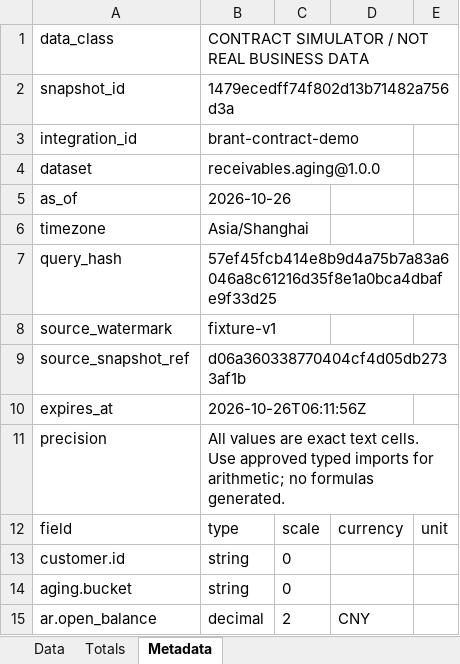
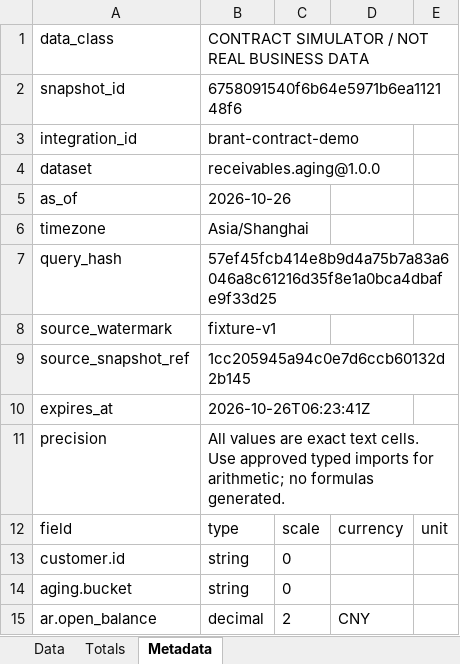
Before and after one commit to idp-xyz/idp-reporting, an Excel workbook: evidence/pg16_normal_sample_1.xlsx, sheet Metadata, drawn as a sheet; values as stored, in another font and other column widths than the file's, no borders; the diff names each change by its address in the sheet, - before the commit and + after, or states it on an @@ line.

```diff
--- a/evidence/pg16_normal_sample_1.xlsx (sheet Metadata)
+++ b/evidence/pg16_normal_sample_1.xlsx (sheet Metadata)
-B2: 1479ecedff74f802d13b71482a756d3a
+B2: 6758091540f6b64e5971b6ea112148f6
-B9: d06a360338770404cf4d05db2733af1b
+B9: 1cc205945a94c0e7d6ccb60132d2b145
-B10: 2026-10-26T06:11:56Z
+B10: 2026-10-26T06:23:41Z
```
Also changed, not shown: evidence/independent_sample_1.xlsx, evidence/independent_sample_2.xlsx, 27 other files.
